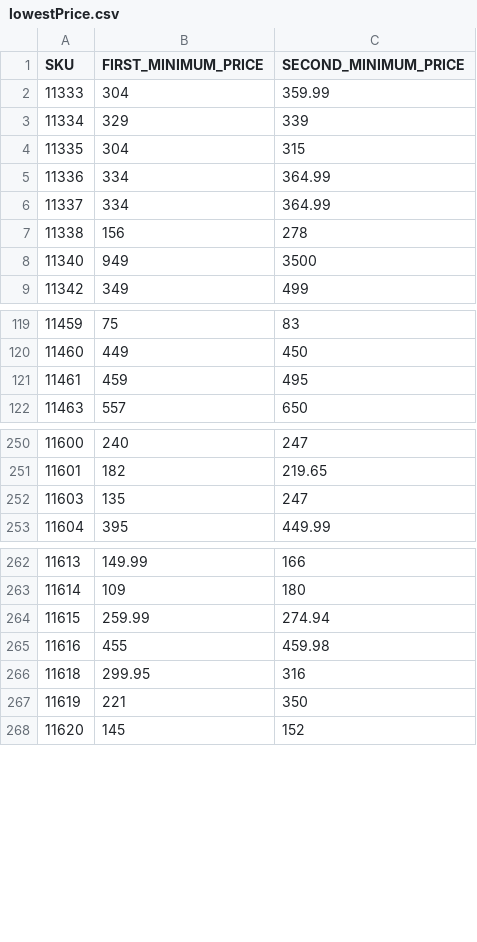
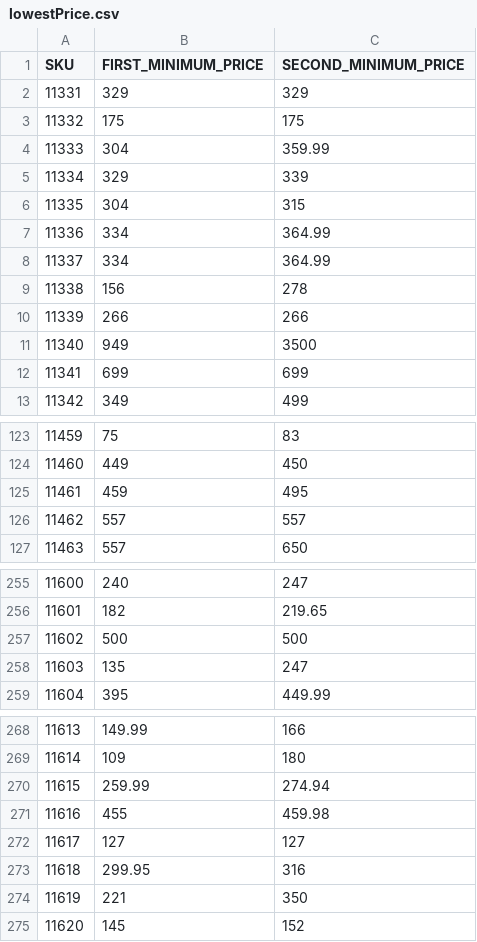
Before and after one commit to mhaf4krr/bungee_tech_assignment, a CSV file: output/lowestPrice.csv, drawn as a sheet; only a part is shown, gaps mark what is left out.

Commit message:
Fixed some entries having null values
For entries that had 2nd minimum price as null, the first price has been copied into them.

```diff
--- a/output/lowestPrice.csv
+++ b/output/lowestPrice.csv
@@ -1,2 +1,4 @@
 "SKU","FIRST_MINIMUM_PRICE","SECOND_MINIMUM_PRICE"
+"11331",329,329
+"11332",175,175
 "11333",304,359.99
@@ -7,3 +9,5 @@
 "11338",156,278
+"11339",266,266
 "11340",949,3500
+"11341",699,699
 "11342",349,499
@@ -121,2 +125,3 @@
 "11461",459,495
+"11462",557,557
 "11463",557,650
@@ -251,2 +256,3 @@
 "11601",182,219.65
+"11602",500,500
 "11603",135,247
@@ -265,2 +271,3 @@
 "11616",455,459.98
+"11617",127,127
 "11618",299.95,316
```
Also changed, not shown: 1 other file.
